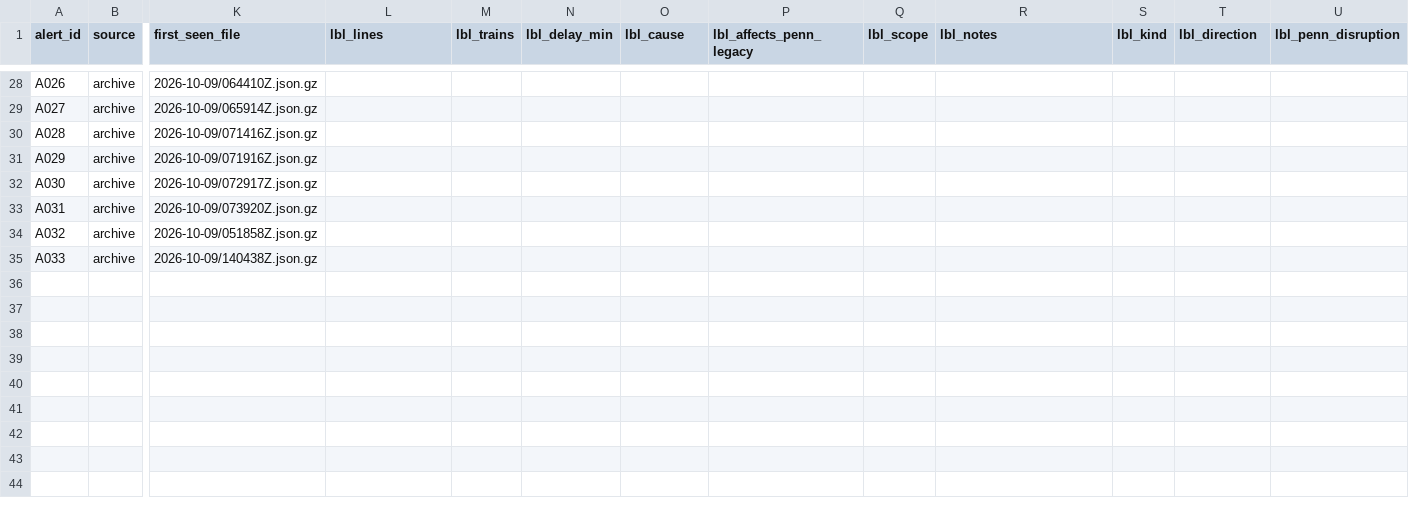
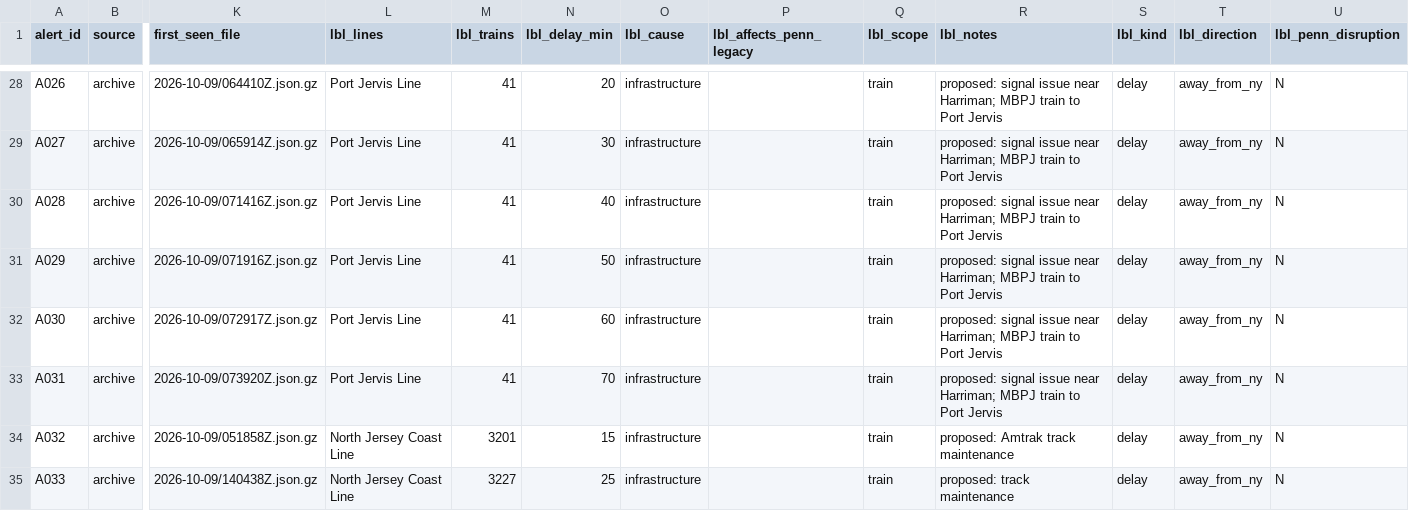
Before and after one commit to iidxDE/HackathonNJT, a CSV file: data/reference/alert_samples.csv, drawn as a sheet; only a part is shown, gaps mark what is left out; the diff covers the shown part only; the diff names each change by its address in the sheet, - before the commit and + after, or states it on an @@ line.

```diff
--- a/data/reference/alert_samples.csv
+++ b/data/reference/alert_samples.csv
-L28:L33 (lbl_lines): (empty)
+L28:L33 (lbl_lines): Port Jervis Line
-M28:M33 (lbl_trains): (empty)
+M28:M33 (lbl_trains): 41
-N28 (lbl_delay_min): (empty)
+N28 (lbl_delay_min): 20
-O28:O35 (lbl_cause): (empty)
+O28:O35 (lbl_cause): infrastructure
-Q28:Q35 (lbl_scope): (empty)
+Q28:Q35 (lbl_scope): train
-R28:R33 (lbl_notes): (empty)
+R28:R33 (lbl_notes): proposed: signal issue near Harriman; MBPJ train to Port Jervis
-S28:S35 (lbl_kind): (empty)
+S28:S35 (lbl_kind): delay
-T28:T35 (lbl_direction): (empty)
+T28:T35 (lbl_direction): away_from_ny
-U28:U35 (lbl_penn_disruption): (empty)
+U28:U35 (lbl_penn_disruption): N
-N29 (lbl_delay_min): (empty)
+N29 (lbl_delay_min): 30
-N30 (lbl_delay_min): (empty)
+N30 (lbl_delay_min): 40
-N31 (lbl_delay_min): (empty)
+N31 (lbl_delay_min): 50
-N32 (lbl_delay_min): (empty)
+N32 (lbl_delay_min): 60
-N33 (lbl_delay_min): (empty)
+N33 (lbl_delay_min): 70
-L34:L35 (lbl_lines): (empty)
+L34:L35 (lbl_lines): North Jersey Coast Line
-M34 (lbl_trains): (empty)
+M34 (lbl_trains): 3201
-N34 (lbl_delay_min): (empty)
+N34 (lbl_delay_min): 15
-R34 (lbl_notes): (empty)
+R34 (lbl_notes): proposed: Amtrak track maintenance
-M35 (lbl_trains): (empty)
+M35 (lbl_trains): 3227
-N35 (lbl_delay_min): (empty)
+N35 (lbl_delay_min): 25
-R35 (lbl_notes): (empty)
+R35 (lbl_notes): proposed: track maintenance
```
Also changed, not shown: 68 edited cells elsewhere in this file, 1 other file.
